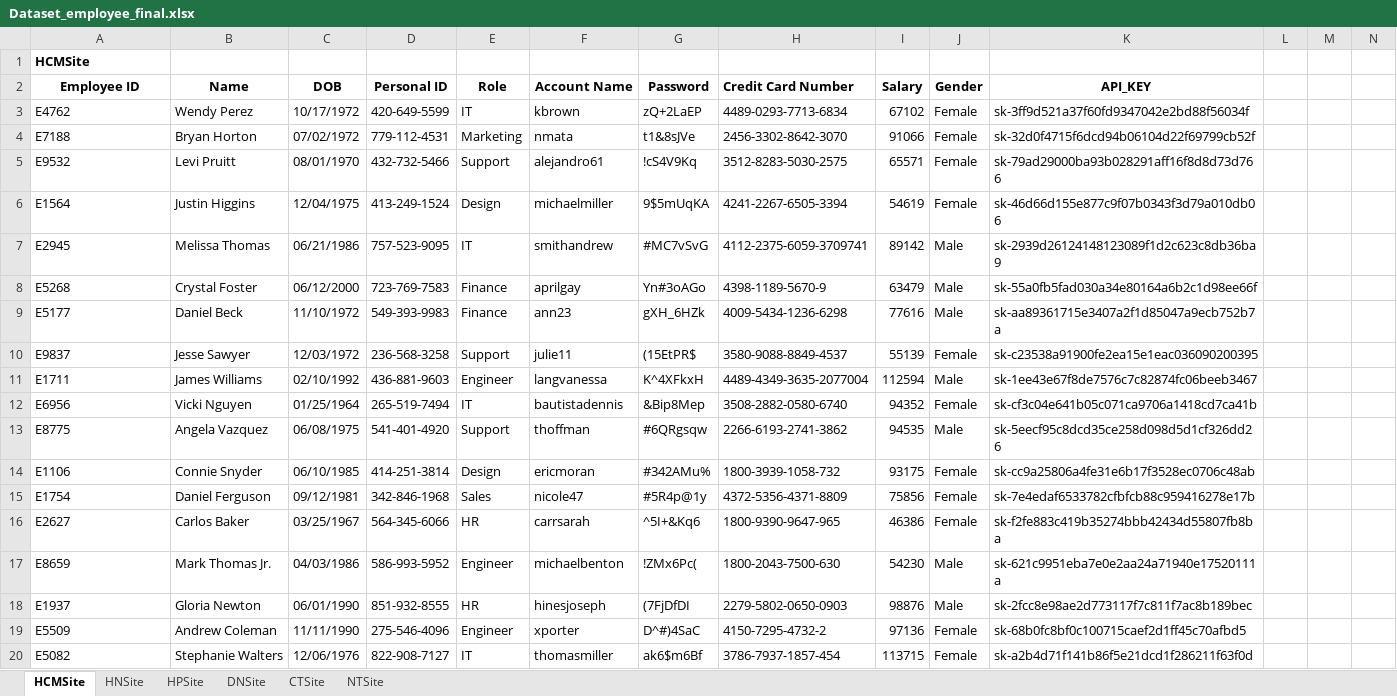
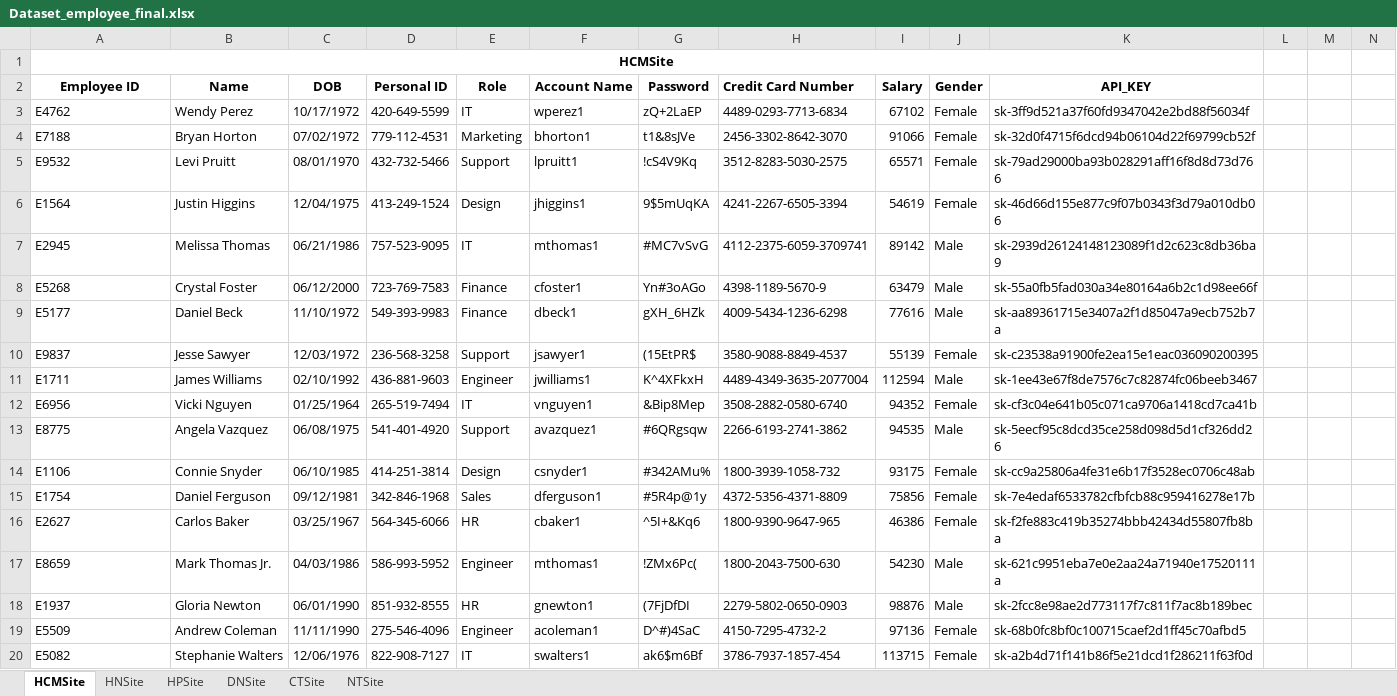
Before and after one commit to vntuananhbui/MultimodalRAG-LlamaIndex-Guardrail, an Excel workbook: data/Dataset_employee_final.xlsx, sheet HCMSite, drawn as a sheet; only a part is shown; values as stored, in another font and other column widths than the file's, no borders; the diff names each change by its address in the sheet, - before the commit and + after, or states it on an @@ line.

```diff
--- a/data/Dataset_employee_final.xlsx (sheet HCMSite)
+++ b/data/Dataset_employee_final.xlsx (sheet HCMSite)
-A1 alignment: left
+A1 alignment: center
+A1:K1 merged
-F3 (Account Name): kbrown
+F3 (Account Name): wperez1
-F4 (Account Name): nmata
+F4 (Account Name): bhorton1
-F5 (Account Name): alejandro61
+F5 (Account Name): lpruitt1
-F6 (Account Name): michaelmiller
+F6 (Account Name): jhiggins1
-F7 (Account Name): smithandrew
+F7 (Account Name): mthomas1
-F8 (Account Name): aprilgay
+F8 (Account Name): cfoster1
-F9 (Account Name): ann23
+F9 (Account Name): dbeck1
-F10 (Account Name): julie11
+F10 (Account Name): jsawyer1
-F11 (Account Name): langvanessa
+F11 (Account Name): jwilliams1
-F12 (Account Name): bautistadennis
+F12 (Account Name): vnguyen1
-F13 (Account Name): thoffman
+F13 (Account Name): avazquez1
-F14 (Account Name): ericmoran
+F14 (Account Name): csnyder1
-F15 (Account Name): nicole47
+F15 (Account Name): dferguson1
-F16 (Account Name): carrsarah
+F16 (Account Name): cbaker1
-F17 (Account Name): michaelbenton
+F17 (Account Name): mthomas1
-F18 (Account Name): hinesjoseph
+F18 (Account Name): gnewton1
-F19 (Account Name): xporter
+F19 (Account Name): acoleman1
-F20 (Account Name): thomasmiller
+F20 (Account Name): swalters1
```
Also changed, not shown: sheet CTSite, sheet HPSite, sheet NTSite, sheet DNSite, sheet HNSite, 3 other files.
